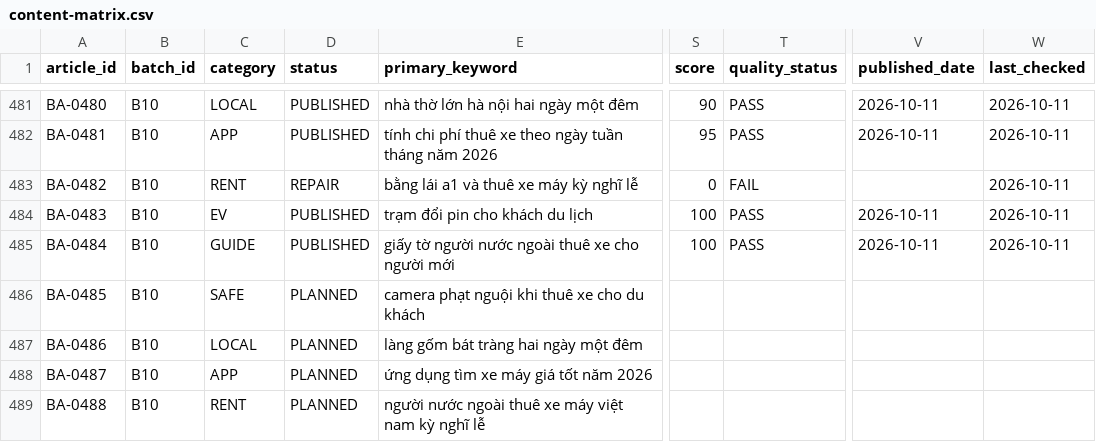
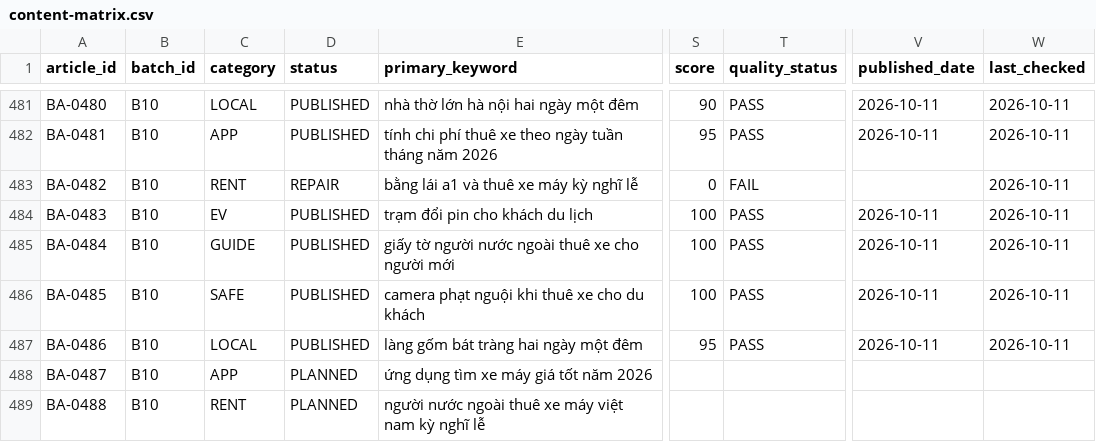
Before and after one commit to thuexemayhanoi/aichatbot, a CSV file: data/blog/content-matrix.csv, drawn as a sheet; only a part is shown, gaps mark what is left out; the diff names each change by its address in the sheet, - before the commit and + after, or states it on an @@ line.

Commit message:
factory: publish [BA-0485,BA-0486] new chunk (2-article micro batch) [skip ci]

```diff
--- a/data/blog/content-matrix.csv
+++ b/data/blog/content-matrix.csv
-D486:D487 (status): PLANNED
+D486:D487 (status): PUBLISHED
-S486 (score): (empty)
+S486 (score): 100
-T486:T487 (quality_status): (empty)
+T486:T487 (quality_status): PASS
-V486:V487 (published_date): (empty)
+V486:V487 (published_date): 2026-10-11
-W486:W487 (last_checked): (empty)
+W486:W487 (last_checked): 2026-10-11
-S487 (score): (empty)
+S487 (score): 95
```
Also changed, not shown: 19 other files.
